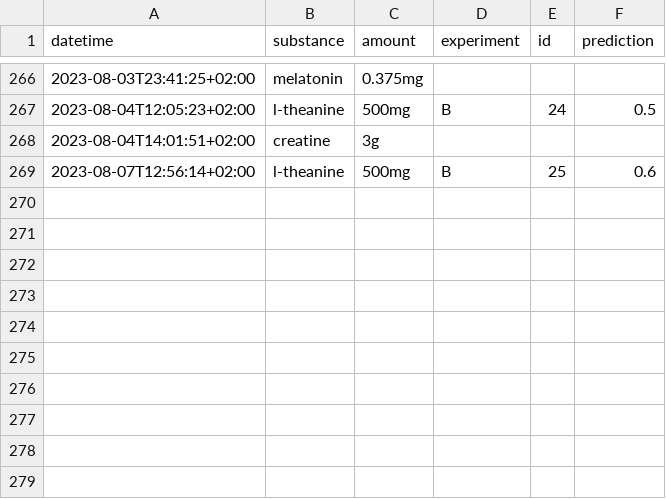
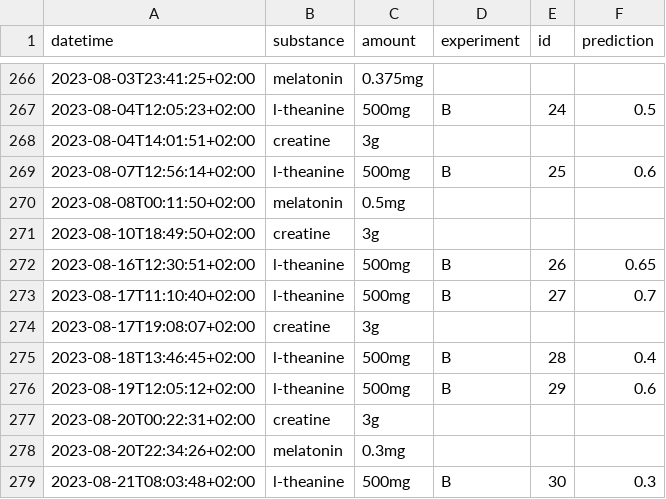
Before and after one commit to niplav/niplav.github.io, a CSV file: data/substances.csv, drawn as a sheet; only a part is shown, gaps mark what is left out; the diff names each change by its address in the sheet, - before the commit and + after, or states it on an @@ line.

```diff
--- a/data/substances.csv
+++ b/data/substances.csv
+row 270: 2023-08-08T00:11:50+02:00 | melatonin | 0.5mg
+row 271: 2023-08-10T18:49:50+02:00 | creatine | 3g
+row 272: 2023-08-16T12:30:51+02:00 | l-theanine | 500mg | B | 26 | 0.65
+row 273: 2023-08-17T11:10:40+02:00 | l-theanine | 500mg | B | 27 | 0.7
+row 274: 2023-08-17T19:08:07+02:00 | creatine | 3g
+row 275: 2023-08-18T13:46:45+02:00 | l-theanine | 500mg | B | 28 | 0.4
+row 276: 2023-08-19T12:05:12+02:00 | l-theanine | 500mg | B | 29 | 0.6
+row 277: 2023-08-20T00:22:31+02:00 | creatine | 3g
+row 278: 2023-08-20T22:34:26+02:00 | melatonin | 0.3mg
+row 279: 2023-08-21T08:03:48+02:00 | l-theanine | 500mg | B | 30 | 0.3
```
Also changed, not shown: data/masturbations.csv, data/sex.csv, 22 other files.
